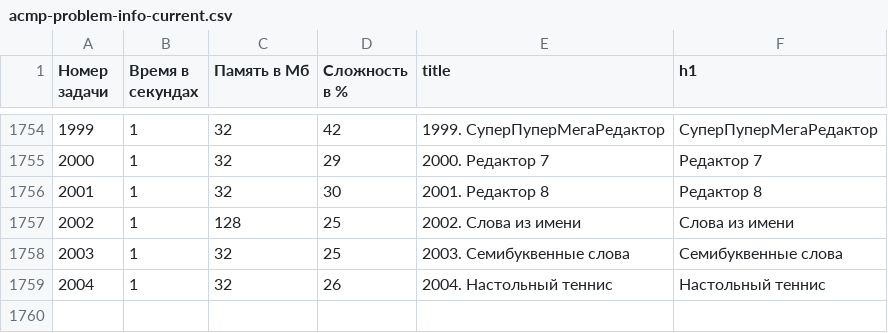
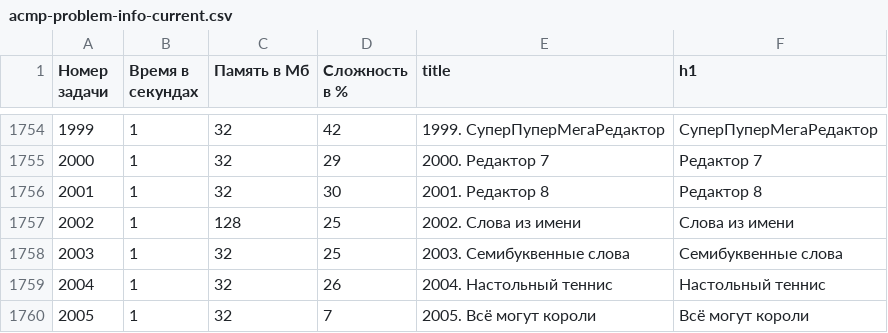
Before and after one commit to BorisMenshikov/acmp-problem-complexity-data, a CSV file: acmp-problem-info-current.csv, drawn as a sheet; only a part is shown, gaps mark what is left out.

```diff
--- a/acmp-problem-info-current.csv
+++ b/acmp-problem-info-current.csv
@@ -1759 +1759,2 @@
 2004,1,32,26,2004. Настольный теннис,Настольный теннис
+2005,1,32,7,2005. Всё могут короли,Всё могут короли
```
Also changed, not shown: acmp-problem-complexity-current.csv, 1 other file.
